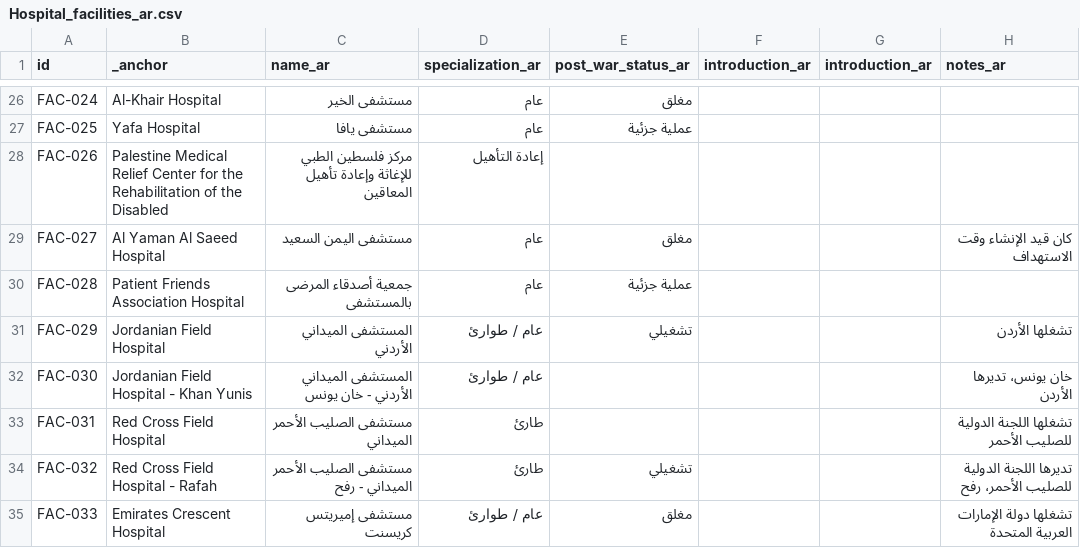
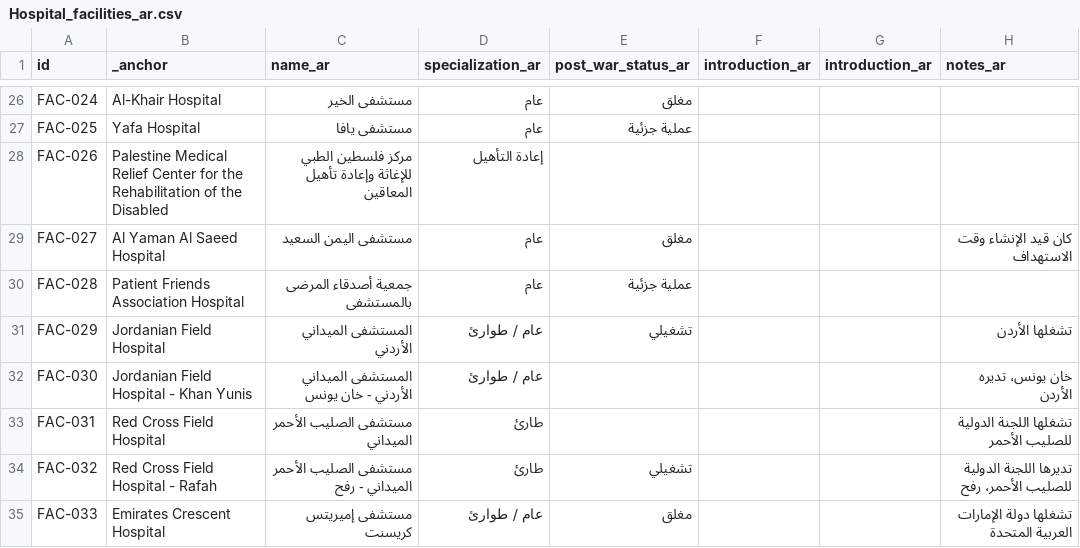
Before and after one commit to PalGenoPedia/PalGenoPedia, a CSV file: Pages/War_Crimes_Stats/stat-hospitals-attacked/Hospital_facilities_ar.csv, drawn as a sheet; only a part is shown, gaps mark what is left out.

Commit message:
auto: update Hospital_facilities_ar.csv [2026-09-09T10:20:59.596Z]

```diff
--- a/Pages/War_Crimes_Stats/stat-hospitals-attacked/Hospital_facilities_ar.csv
+++ b/Pages/War_Crimes_Stats/stat-hospitals-attacked/Hospital_facilities_ar.csv
@@ -31,3 +31,3 @@ FAC-028,Patient Friends Association Hospital,جمعية أصدقاء المرض
 FAC-029,Jordanian Field Hospital,المستشفى الميداني الأردني,عام / طوارئ,تشغيلي,,,تشغلها الأردن
-FAC-030,Jordanian Field Hospital - Khan Yunis,المستشفى الميداني الأردني - خان يونس,عام / طوارئ,,,,خان يونس، تديرها الأردن
+FAC-030,Jordanian Field Hospital - Khan Yunis,المستشفى الميداني الأردني - خان يونس,عام / طوارئ,,,,خان يونس، تديره الأردن
 FAC-031,Red Cross Field Hospital,مستشفى الصليب الأحمر الميداني,طارئ,,,,تشغلها اللجنة الدولية للصليب الأحمر
```
